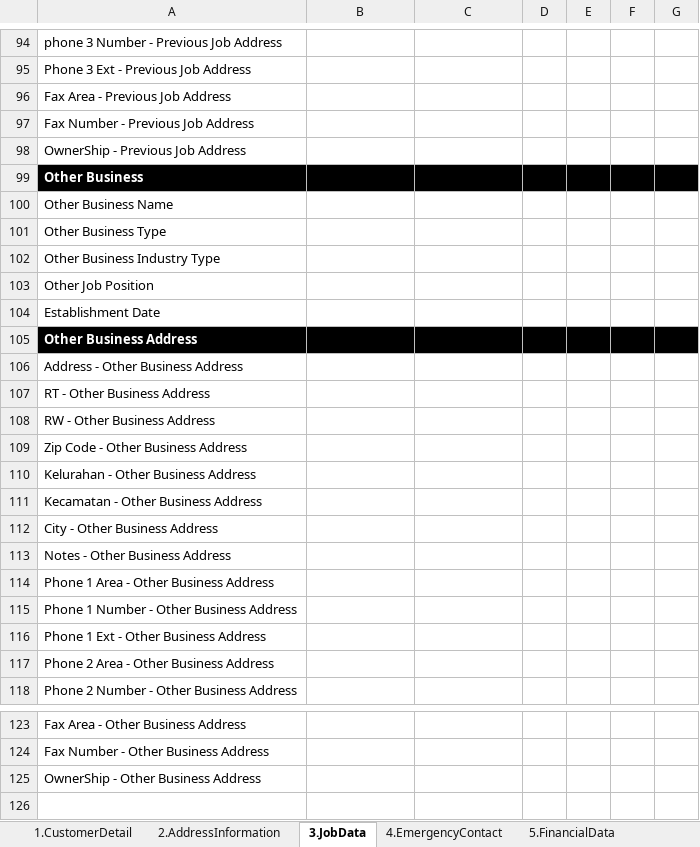
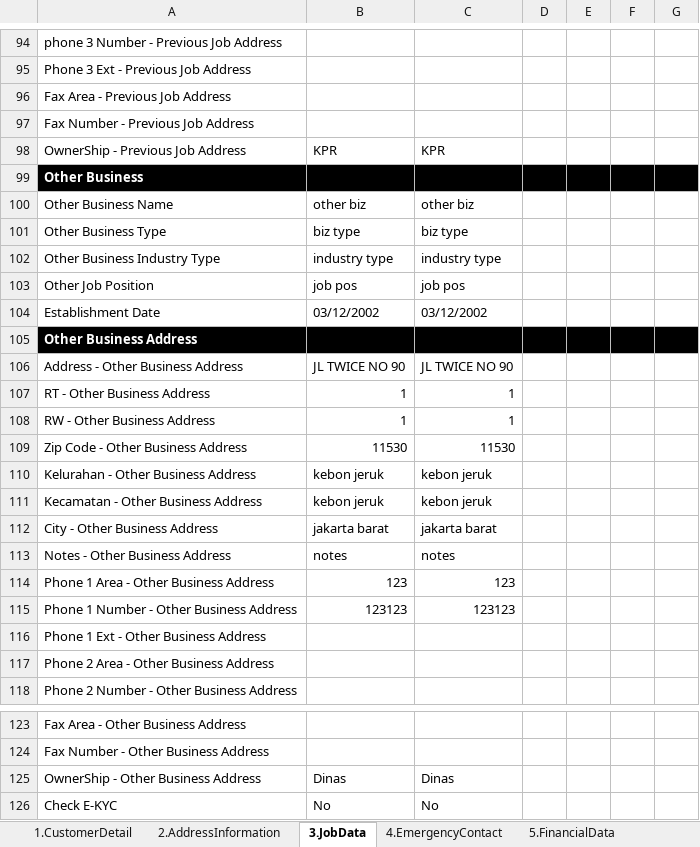
Before and after one commit to qcadins/DemoWorkflow, an Excel workbook: Excel/2.1.1 CustomerDataCompletion-Personal - Customer.xlsm, sheet 3.JobData, drawn as a sheet; only a part is shown, gaps mark what is left out; values as stored, in another font and other column widths than the file's, no borders; the diff covers the shown part only; the diff names each change by its address in the sheet, - before the commit and + after, or states it on an @@ line.

Commit message:
Penambahan field check e-kyc job data

```diff
--- a/Excel/2.1.1 CustomerDataCompletion-Personal - Customer.xlsm (sheet 3.JobData)
+++ b/Excel/2.1.1 CustomerDataCompletion-Personal - Customer.xlsm (sheet 3.JobData)
-B98: (empty)
+B98: KPR
-C98: (empty)
+C98: KPR
-B100: (empty)
+B100: other biz
-C100: (empty)
+C100: other biz
-B101: (empty)
+B101: biz type
-C101: (empty)
+C101: biz type
-B102: (empty)
+B102: industry type
-C102: (empty)
+C102: industry type
-B103: (empty)
+B103: job pos
-C103: (empty)
+C103: job pos
-B104: (empty)
+B104: 03/12/2002
-C104: (empty)
+C104: 03/12/2002
-B106: (empty)
+B106: JL TWICE NO 90
-C106: (empty)
+C106: JL TWICE NO 90
-B107:B108: (empty)
+B107:B108: 1
-C107:C108: (empty)
+C107:C108: 1
-B109: (empty)
+B109: 11530
-C109: (empty)
+C109: 11530
-B110:B111: (empty)
+B110:B111: kebon jeruk
-C110:C111: (empty)
+C110:C111: kebon jeruk
-B112: (empty)
+B112: jakarta barat
-C112: (empty)
+C112: jakarta barat
-B113: (empty)
+B113: notes
-C113: (empty)
+C113: notes
-B114: (empty)
+B114: 123
-C114: (empty)
+C114: 123
-B115: (empty)
+B115: 123123
-C115: (empty)
+C115: 123123
-B125: (empty)
+B125: Dinas
-C125: (empty)
+C125: Dinas
+row 126: Check E-KYC | No | No
```
Also changed, not shown: 34 edited cells, cell formats and merged cells elsewhere in this sheet, sheet 5.FinancialData, sheet 1.CustomerDetail, sheet 2.AddressInformation, sheet 7.OtherAttribute, sheet 4.EmergencyContact, sheet 6.CustomerAsset, formulas that keep their value.
